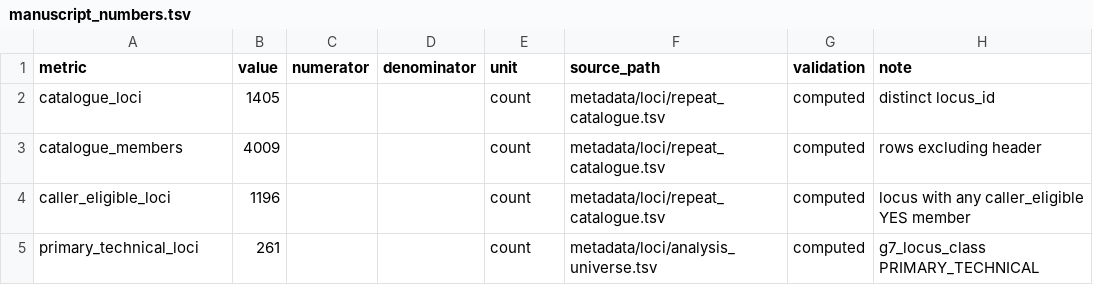
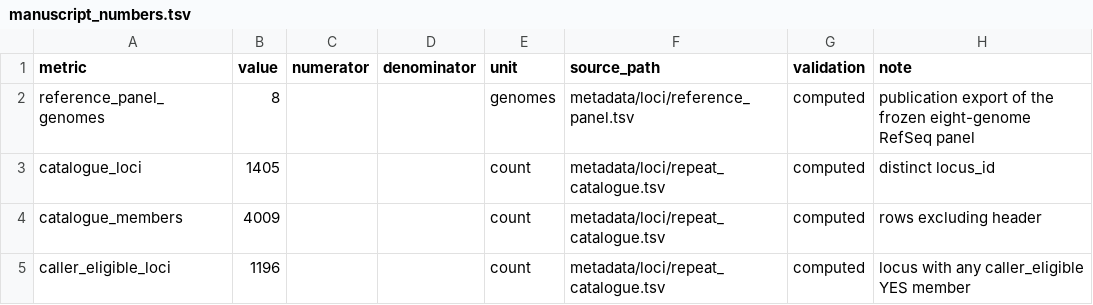
Before and after one commit to kgurgen97/hp-phase-variation, a TSV file: results/manuscript/manuscript_numbers.tsv, drawn as a sheet; only a part is shown; the shorter side is filled out with more unchanged rows.

Commit message:
Track reference panel size in manuscript numbers

```diff
--- a/results/manuscript/manuscript_numbers.tsv
+++ b/results/manuscript/manuscript_numbers.tsv
@@ -1,2 +1,3 @@
 metric	value	numerator	denominator	unit	source_path	validation	note
+reference_panel_genomes	8			genomes	metadata/loci/reference_panel.tsv	computed	publication export of the frozen eight-genome RefSeq panel
 catalogue_loci	1405			count	metadata/loci/repeat_catalogue.tsv	computed	distinct locus_id
```
